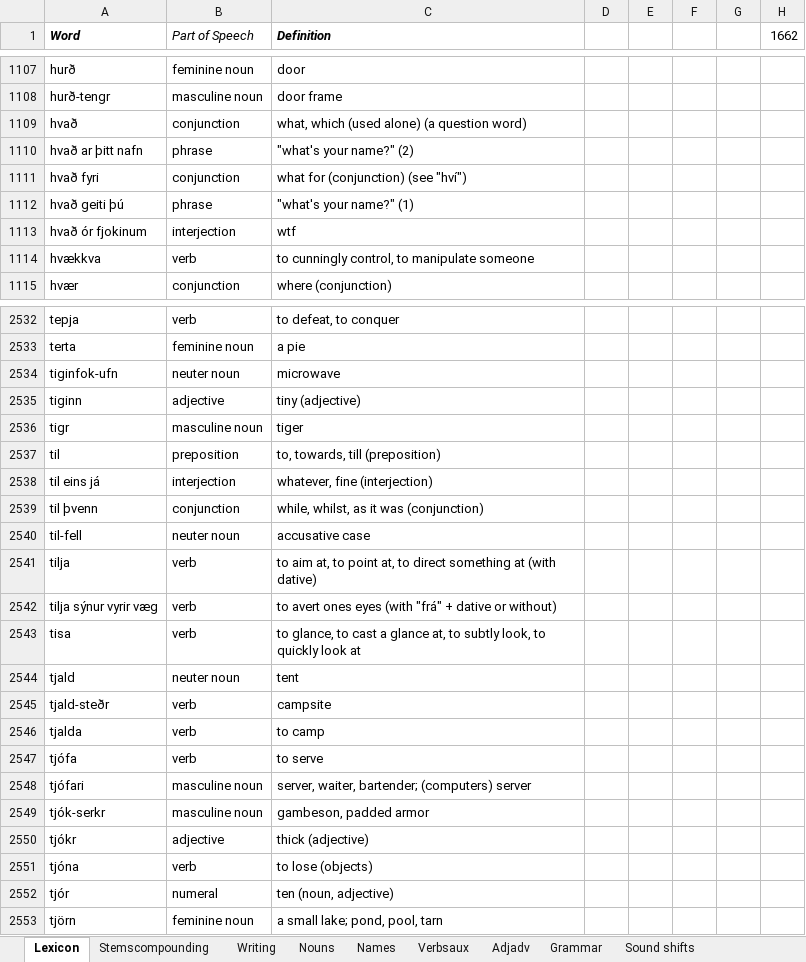
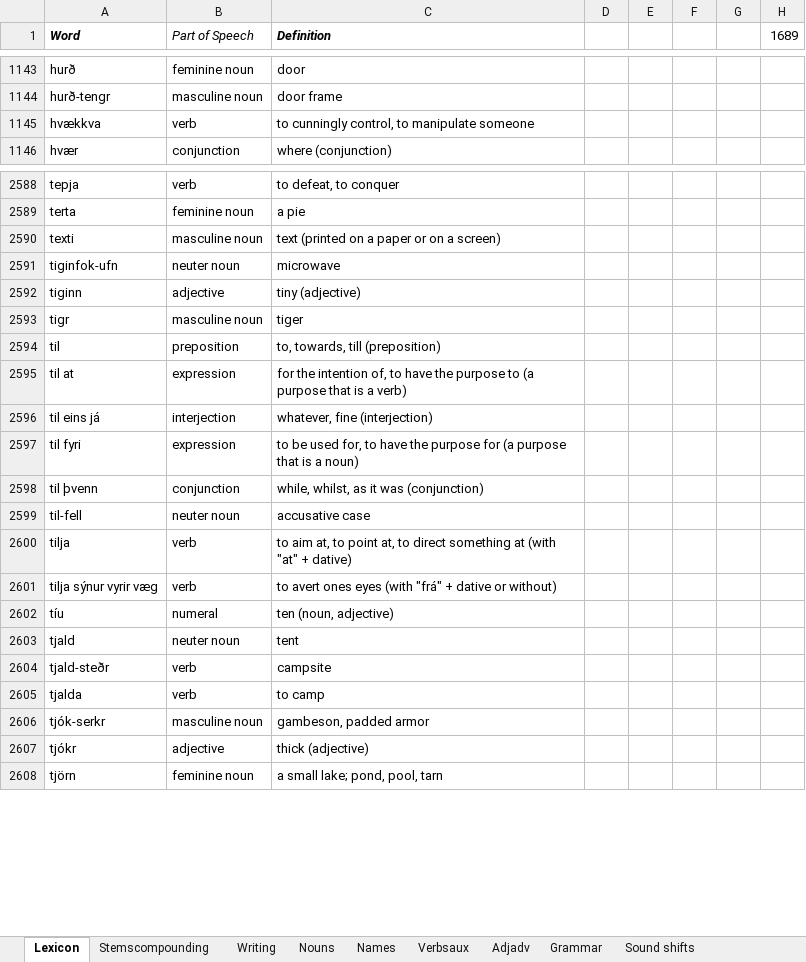
Before and after one commit to Oneo64/Aldraheimr, an Excel workbook: Literature/Languages/Oddarish.xlsx, sheet Lexicon, drawn as a sheet; only a part is shown, gaps mark what is left out; values as stored, in another font and other column widths than the file's, no borders; charts and pictures and table styles not drawn; removed rows and columns are numbered as before the commit, all else as after; the diff covers the shown part only; the diff names each change by its address in the sheet, - before the commit and + after, or states it on an @@ line.

```diff
--- a/Literature/Languages/Oddarish.xlsx (sheet Lexicon)
+++ b/Literature/Languages/Oddarish.xlsx (sheet Lexicon)
-H1: 1662
+H1: 1689
-row 1109: hvað | conjunction | what, which (used alone) (a question word)
-row 1110: hvað ar þitt nafn | phrase | "what's your name?" (2)
-row 1111: hvað fyri | conjunction | what for (conjunction) (see "hví")
-row 1112: hvað geiti þú | phrase | "what's your name?" (1)
-row 1113: hvað ór fjokinum | interjection | wtf
+row 2590: texti | masculine noun | text (printed on a paper or on a screen)
+row 2595: til at | expression | for the intention of, to have the purpose to (a purpose that is a verb)
+row 2597: til fyri | expression | to be used for, to have the purpose for (a purpose that is a noun)
-C2600 (Definition): …at (with dative)
+C2600 (Definition): …at (with "at" + dative)
-row 2543: tisa | verb | to glance, to cast a glance at, to subtly look, to quickly look at
+row 2602: tíu | numeral | ten (noun, adjective)
-row 2547: tjófa | verb | to serve
-row 2548: tjófari | masculine noun | server, waiter, bartender; (computers) server
-row 2551: tjóna | verb | to lose (objects)
-row 2552: tjór | numeral | ten (noun, adjective)
```
Also changed, not shown: 99 added rows, 34 removed rows and 14 edited cells elsewhere in this sheet, sheet Verbsaux, sheet Adjadv, formulas that keep their value.
